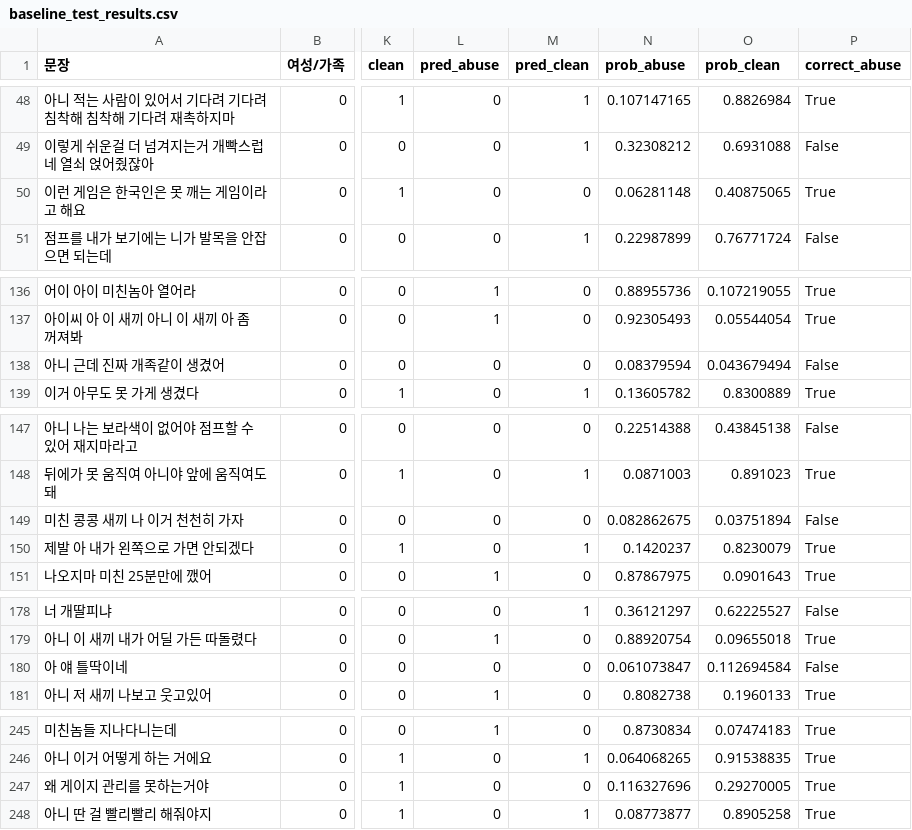
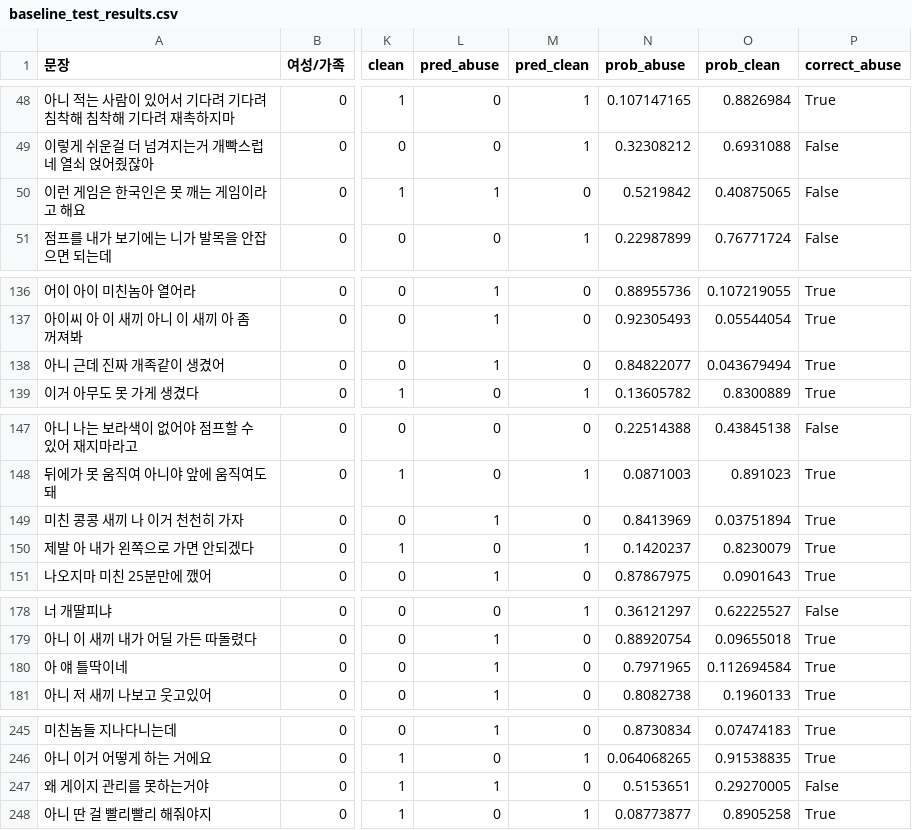
Before and after one commit to SSAFY14-D105/echoforest, a CSV file: 2_Baseline_Test/baseline_test_results.csv, drawn as a sheet; only a part is shown, gaps mark what is left out; the diff covers the shown part only; the diff names each change by its address in the sheet, - before the commit and + after, or states it on an @@ line.

```diff
--- a/2_Baseline_Test/baseline_test_results.csv
+++ b/2_Baseline_Test/baseline_test_results.csv
-L50 (pred_abuse): 0
+L50 (pred_abuse): 1
-N50 (prob_abuse): 0.06281148
+N50 (prob_abuse): 0.5219842
-P50 (correct_abuse): True
+P50 (correct_abuse): False
-L138 (pred_abuse): 0
+L138 (pred_abuse): 1
-N138 (prob_abuse): 0.08379594
+N138 (prob_abuse): 0.84822077
-P138 (correct_abuse): False
+P138 (correct_abuse): True
-L149 (pred_abuse): 0
+L149 (pred_abuse): 1
-N149 (prob_abuse): 0.082862675
+N149 (prob_abuse): 0.8413969
-P149 (correct_abuse): False
+P149 (correct_abuse): True
-L180 (pred_abuse): 0
+L180 (pred_abuse): 1
-N180 (prob_abuse): 0.061073847
+N180 (prob_abuse): 0.7971965
-P180 (correct_abuse): False
+P180 (correct_abuse): True
-L247 (pred_abuse): 0
+L247 (pred_abuse): 1
-N247 (prob_abuse): 0.116327696
+N247 (prob_abuse): 0.5153651
-P247 (correct_abuse): True
+P247 (correct_abuse): False
```
Also changed, not shown: 6 edited cells elsewhere in this file, 28 other files.
